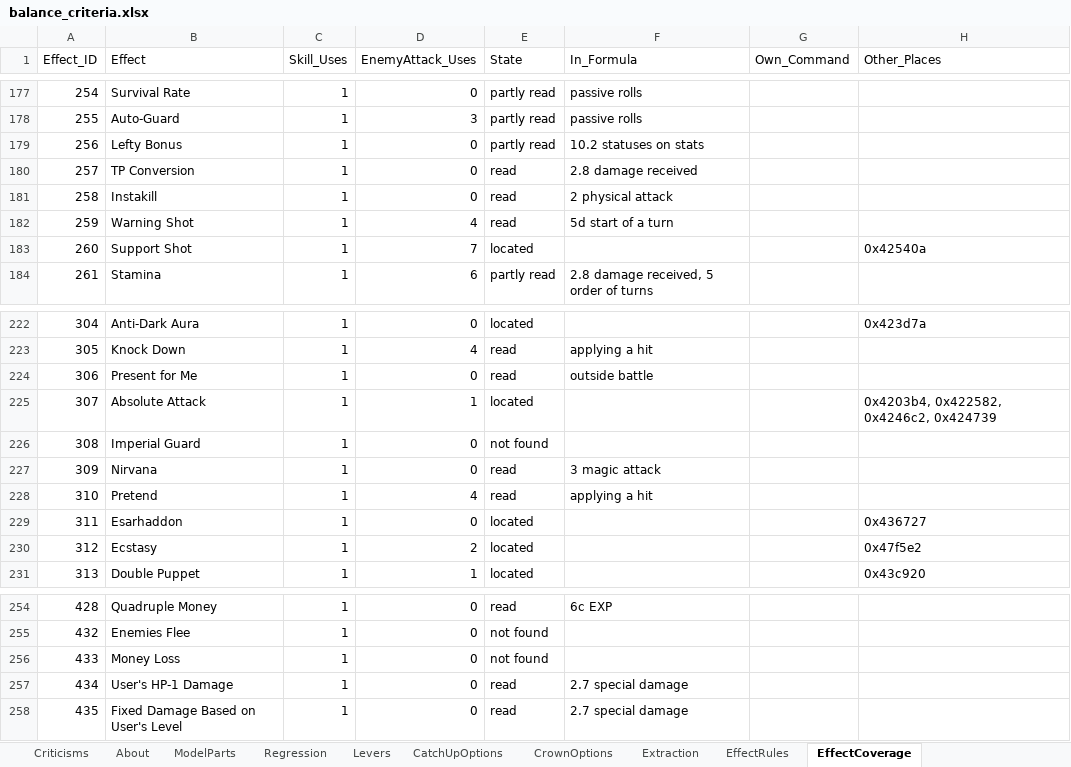
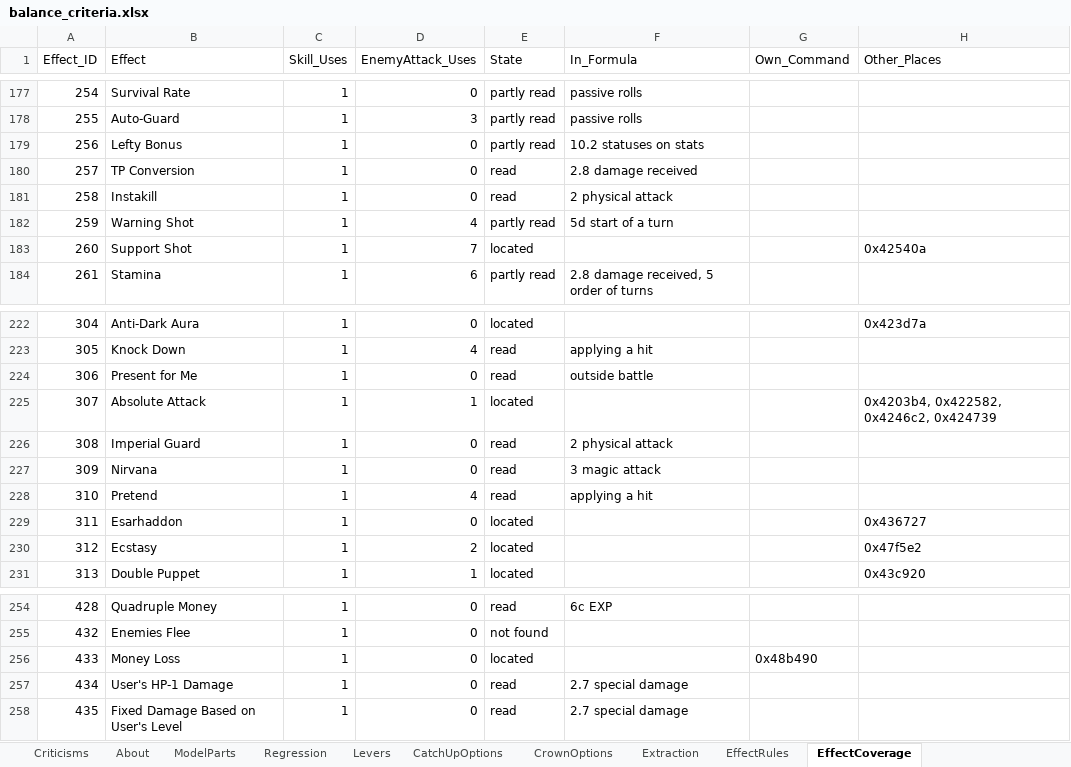
Before and after one commit to Asaad-E/DungeonTravelers_2_2_qol_balance_mod, an Excel workbook: mod_project/data_tables/balance_criteria.xlsx, sheet EffectCoverage, drawn as a sheet; only a part is shown, gaps mark what is left out; values as stored, in another font and other column widths than the file's, no borders; the diff covers the shown part only; the diff names each change by its address in the sheet, - before the commit and + after, or states it on an @@ line.

Commit message:
feat: effect coverage sees the small constructors and two more lookup
effect coverage sees the small constructors and two more lookup
functions

```diff
--- a/mod_project/data_tables/balance_criteria.xlsx (sheet EffectCoverage)
+++ b/mod_project/data_tables/balance_criteria.xlsx (sheet EffectCoverage)
-E182 (State): read
+E182 (State): partly read
-E226 (State): not found
+E226 (State): read
-F226 (In_Formula): (empty)
+F226 (In_Formula): 2 physical attack
-E256 (State): not found
+E256 (State): located
-G256 (Own_Command): (empty)
+G256 (Own_Command): 0x48b490
```
Also changed, not shown: 14 edited cells elsewhere in this sheet, sheet EffectRules, 3 other files.
